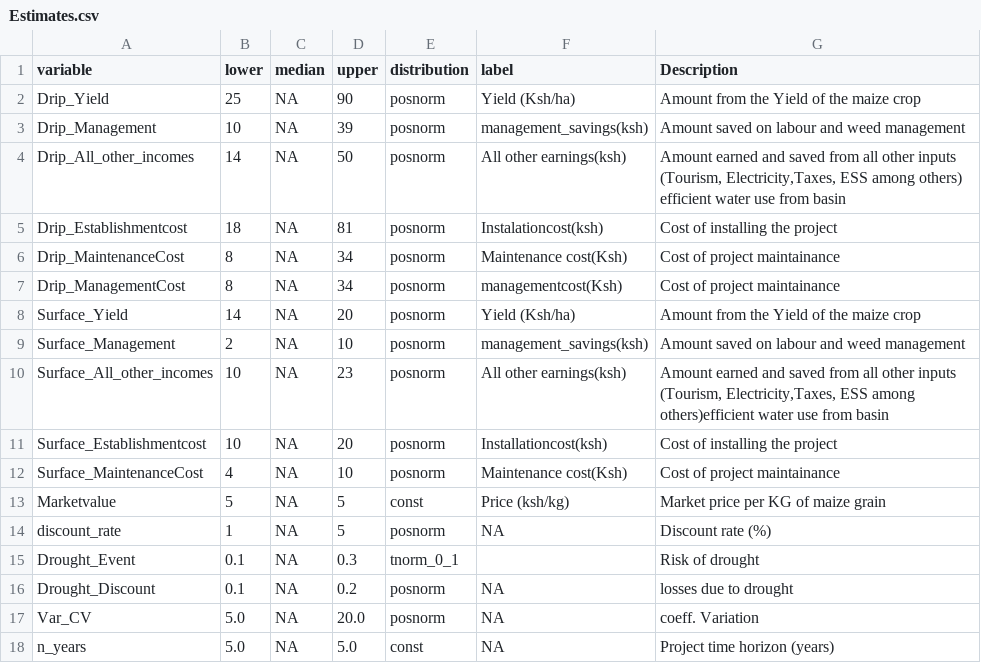
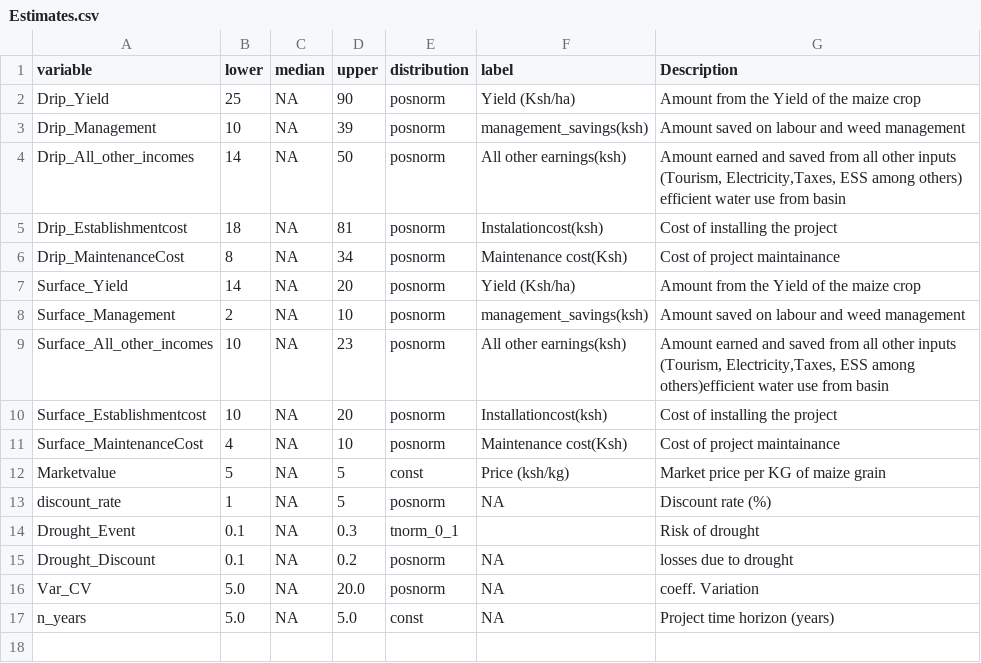
Before and after one commit to MrOyieyo/Decision-Analysis-Project, a CSV file: Estimates.csv, drawn as a sheet; the diff names each change by its address in the sheet, - before the commit and + after, or states it on an @@ line.

Commit message:
Update Estimates.csv

```diff
--- a/Estimates.csv
+++ b/Estimates.csv
-row 7: Drip_ManagementCost | 8 | NA | 34 | posnorm | managementcost(Ksh) | Cost of project maintainance
```
